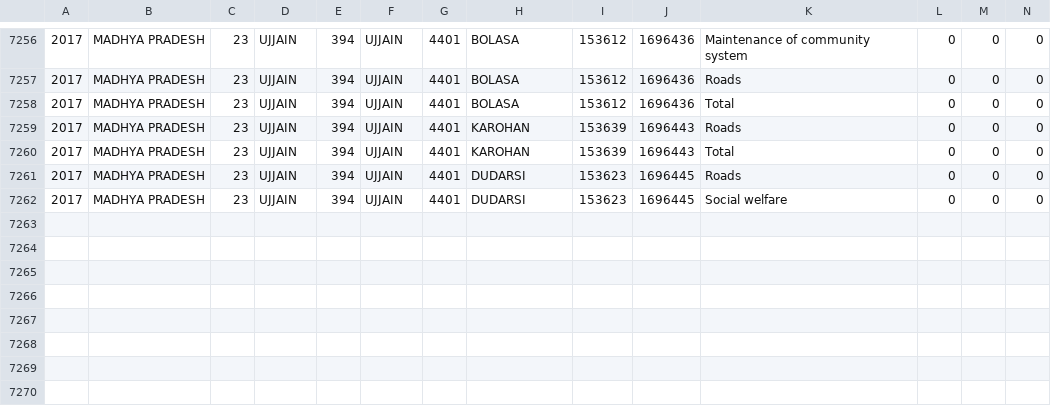
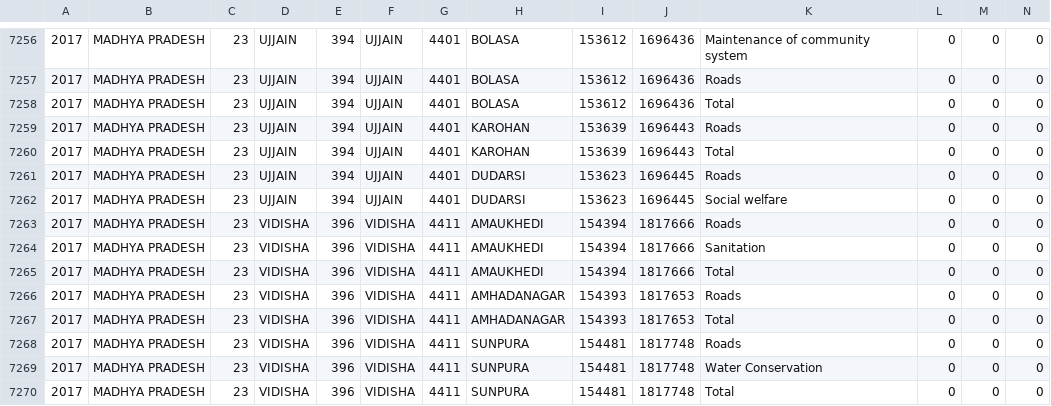
Before and after one commit to polofr/scrap-python-indian-gov, a CSV file: results/results_MADHYA PRADESH_2017.csv, drawn as a sheet; only a part is shown, gaps mark what is left out; rows hold the shown columns only; the diff names each change by its address in the sheet, - before the commit and + after, or states it on an @@ line.

```diff
--- a/results/results_MADHYA PRADESH_2017.csv
+++ b/results/results_MADHYA PRADESH_2017.csv
+row 7263: 2017 | MADHYA PRADESH | 23 | VIDISHA | 396 | VIDISHA | 4411 | AMAUKHEDI | 154394 | 1817666 | Roads | 0 | 0 | 0
+row 7264: 2017 | MADHYA PRADESH | 23 | VIDISHA | 396 | VIDISHA | 4411 | AMAUKHEDI | 154394 | 1817666 | Sanitation | 0 | 0 | 0
+row 7265: 2017 | MADHYA PRADESH | 23 | VIDISHA | 396 | VIDISHA | 4411 | AMAUKHEDI | 154394 | 1817666 | Total | 0 | 0 | 0
+row 7266: 2017 | MADHYA PRADESH | 23 | VIDISHA | 396 | VIDISHA | 4411 | AMHADANAGAR | 154393 | 1817653 | Roads | 0 | 0 | 0
+row 7267: 2017 | MADHYA PRADESH | 23 | VIDISHA | 396 | VIDISHA | 4411 | AMHADANAGAR | 154393 | 1817653 | Total | 0 | 0 | 0
+row 7268: 2017 | MADHYA PRADESH | 23 | VIDISHA | 396 | VIDISHA | 4411 | SUNPURA | 154481 | 1817748 | Roads | 0 | 0 | 0
+row 7269: 2017 | MADHYA PRADESH | 23 | VIDISHA | 396 | VIDISHA | 4411 | SUNPURA | 154481 | 1817748 | Water Conservation | 0 | 0 | 0
+row 7270: 2017 | MADHYA PRADESH | 23 | VIDISHA | 396 | VIDISHA | 4411 | SUNPURA | 154481 | 1817748 | Total | 0 | 0 | 0
```
Also changed, not shown: results/results_KARNATAKA_2015.csv, results/results_MADHYA PRADESH_2018.csv, 20 other files.
